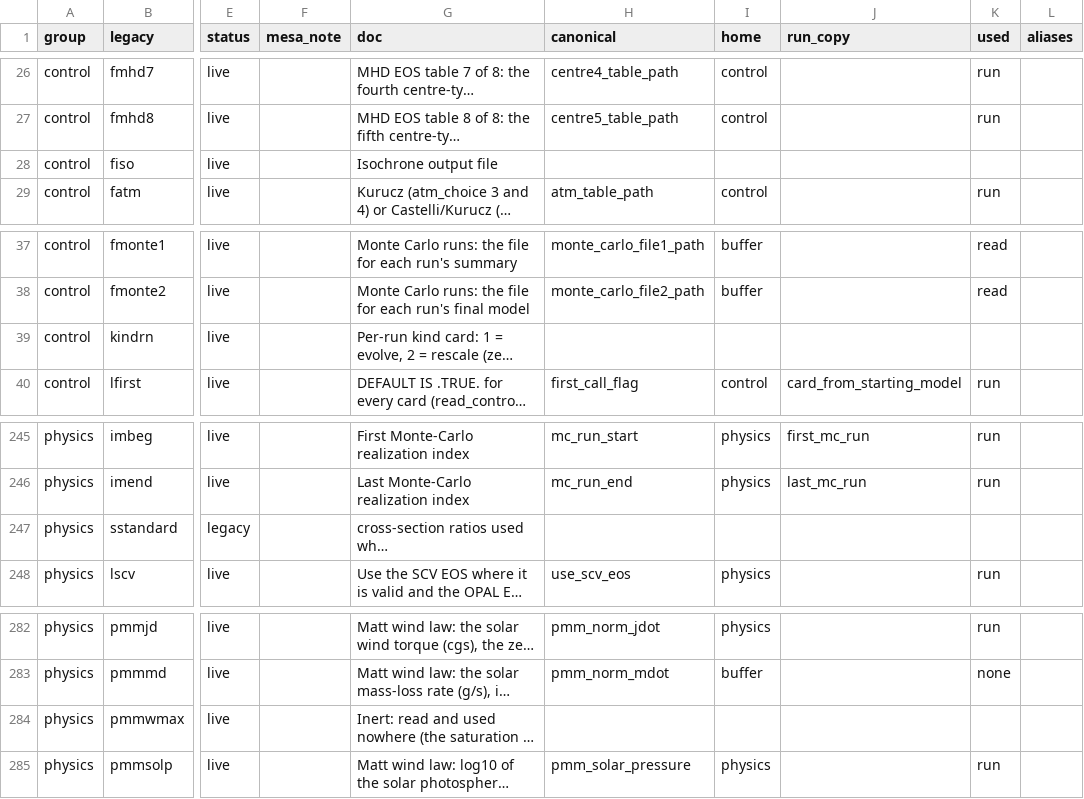
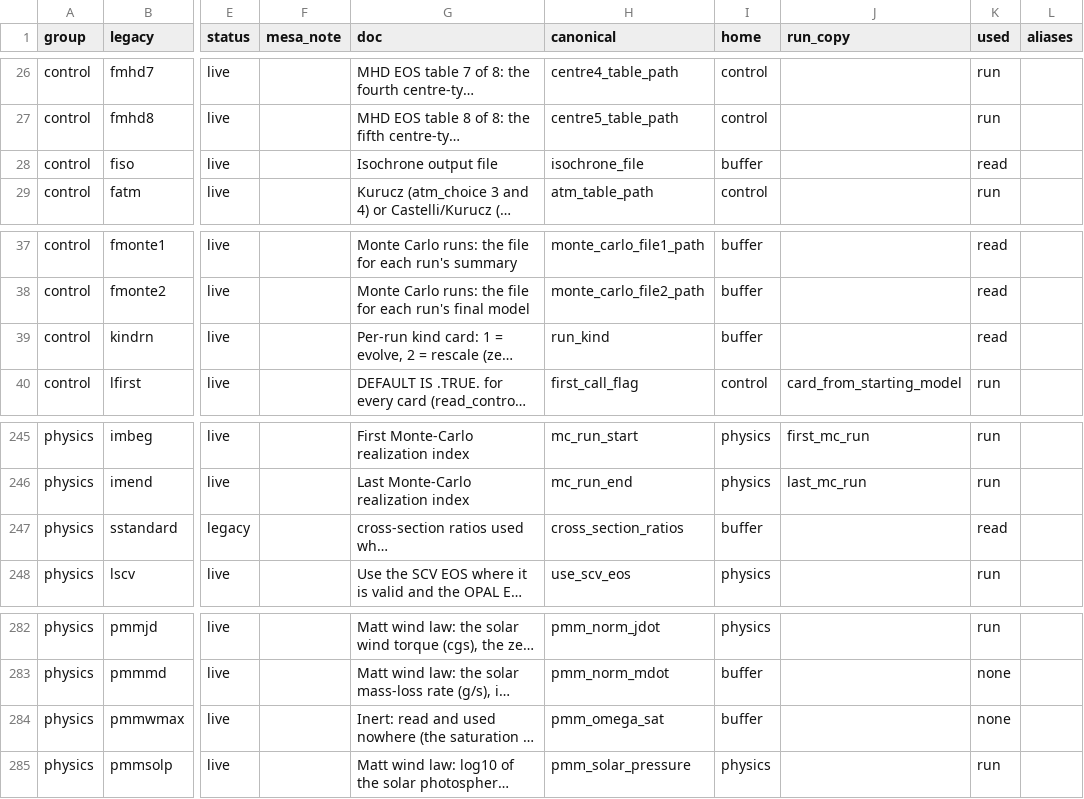
Before and after one commit to parallelpro/yrec, a TSV file: src/defaults/controls_registry.tsv, drawn as a sheet; only a part is shown, gaps mark what is left out; long unchanged cells end in …; the diff covers the shown part only; the diff names each change by its address in the sheet, - before the commit and + after, or states it on an @@ line.

Commit message:
io: every control the read uses has a code name in the buffer
The 32 live controls that had only a legacy name (the run's own files,
the run cards' kinds and rescale targets, the mixture names, the species
change, the Li/Be cross-section inputs, the inert wind and second-Z
controls, the run description) and the legacy decks' sstandard
(cross_section_ratios) are now controls_buffer members under their
inlist names, with the defaults set_legacy_defaults gave them as their
initializers; the registry gives each its home (buffer) and use. The
read's own code (derive_controls, interpret_kind_cards,
warn_inert_controls, run_files, adopt_canonical_names) works on these
code names only; a legacy deck's value reaches them through the
generated translation, as every other control's does. The composition
names and the CNO mixture tables become derived_controls' parameters,
and the light-element reference cross sections controls_buffer's (both
generators write a named-parameter initializer as its value).

test_controls: the dump gains the 33 members (buffer%..., 294 lines);
every value of f01bae96's dumps is unchanged for the pristine defaults
and all 314 decks (SP/read3/dumpcmp.py: 0 of 315 dumps differ, no
label lost). The tests that compare two dumps write the run's output
directory as {YREC_OUTPUT}, and the warning test looks at the messages,
not at the dump's names. Byte-identical: the quick set, and the unit
tests.

Merged onto OUT3's and STATE3's series (round-3 integration): run_files
keeps OUT3's order (the run log first, start_run_log), which now reads
the code name log_output_file; src/deps.mk regenerated.

Assisted by Claude

```diff
--- a/src/defaults/controls_registry.tsv
+++ b/src/defaults/controls_registry.tsv
-H28 (canonical): (empty)
+H28 (canonical): isochrone_file
-I28 (home): (empty)
+I28 (home): buffer
-K28 (used): (empty)
+K28 (used): read
-H39 (canonical): (empty)
+H39 (canonical): run_kind
-I39 (home): (empty)
+I39 (home): buffer
-K39 (used): (empty)
+K39 (used): read
-H247 (canonical): (empty)
+H247 (canonical): cross_section_ratios
-I247 (home): (empty)
+I247 (home): buffer
-K247 (used): (empty)
+K247 (used): read
-H284 (canonical): (empty)
+H284 (canonical): pmm_omega_sat
-I284 (home): (empty)
+I284 (home): buffer
-K284 (used): (empty)
+K284 (used): none
```
Also changed, not shown: 84 edited cells elsewhere in this file, 40 other files.
